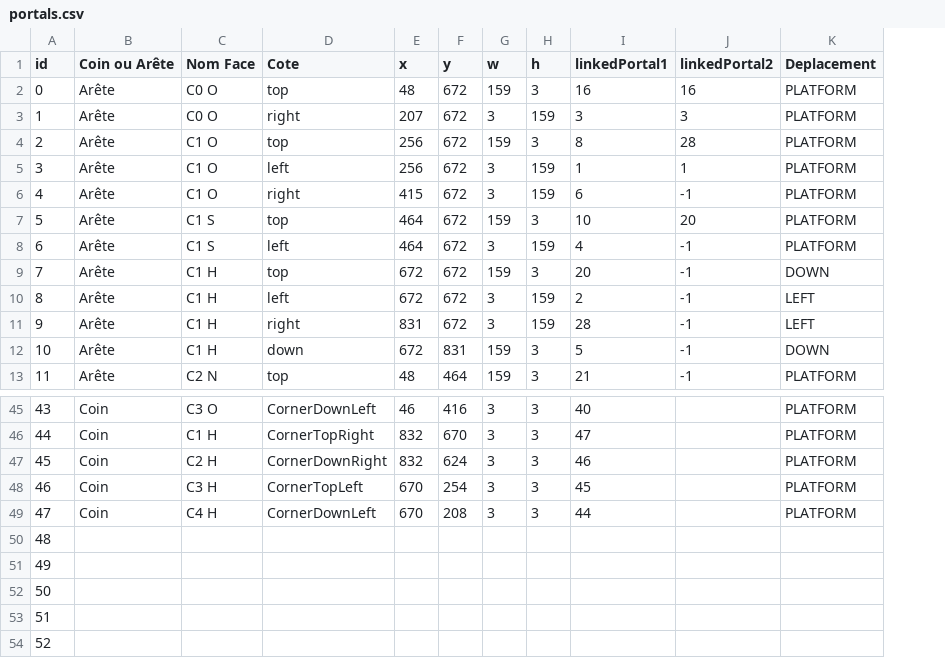
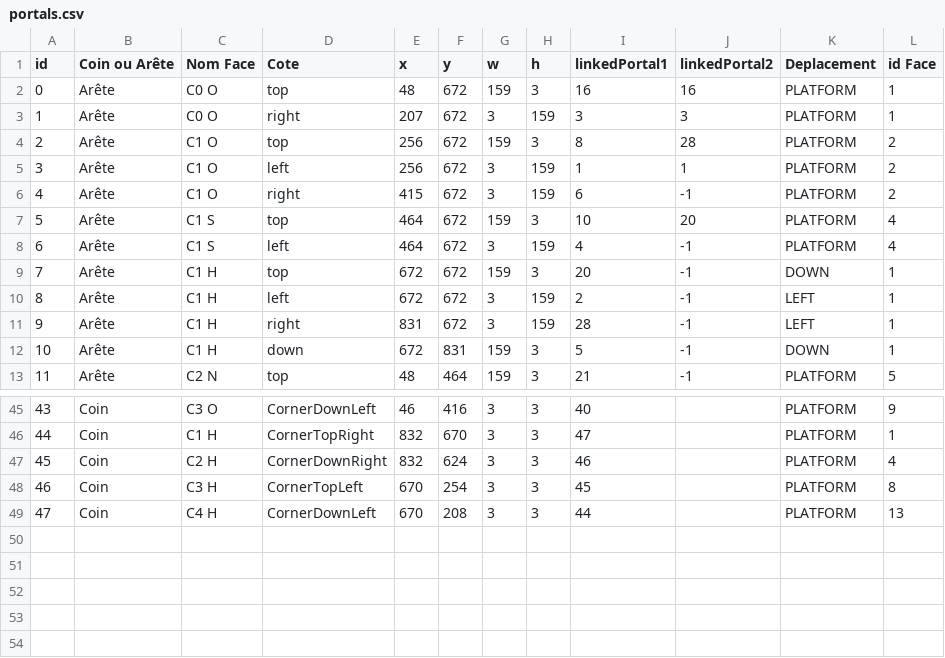
Before and after one commit to ShadowMitia/ProjetMapping, a CSV file: bin/data/portals.csv, drawn as a sheet; only a part is shown, gaps mark what is left out; removed rows and columns are numbered as before the commit, all else as after; the diff names each change by its address in the sheet, - before the commit and + after, or states it on an @@ line.

```diff
--- a/bin/data/portals.csv
+++ b/bin/data/portals.csv
+column L (id Face), rows 2-13: 1 | 1 | 2 | 2 | 2 | 4 | 4 | 1 | 1 | 1 | 1 | 5; rows 45-49: 9 | 1 | 4 | 8 | 13
-row 50: 48
-row 51: 49
-row 52: 50
-row 53: 51
-row 54: 52
```
Also changed, not shown: 8 other files.
